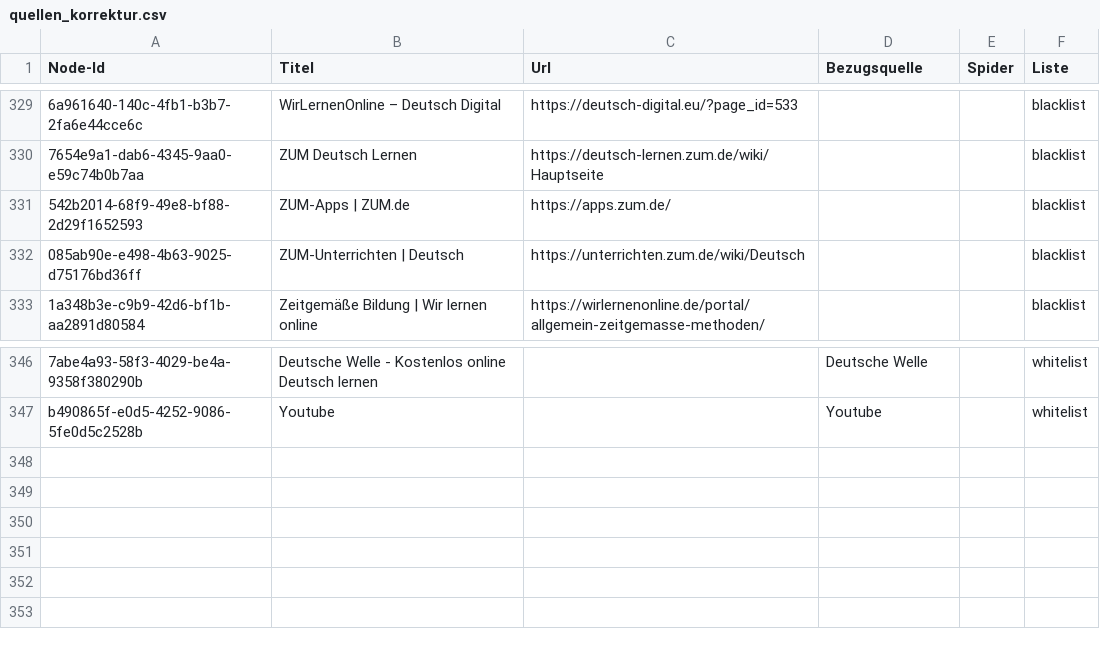
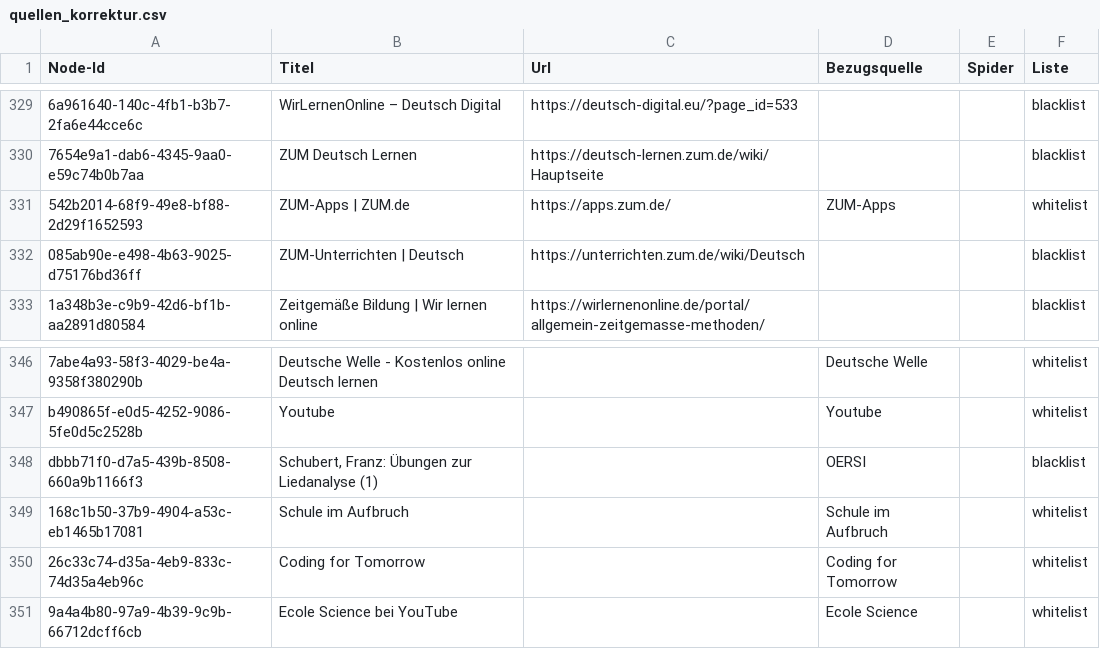
Before and after one commit to janschachtschabel/wlo-quellenliste-api, a CSV file: data/quellen_korrektur.csv, drawn as a sheet; only a part is shown, gaps mark what is left out; the diff names each change by its address in the sheet, - before the commit and + after, or states it on an @@ line.

```diff
--- a/data/quellen_korrektur.csv
+++ b/data/quellen_korrektur.csv
-D331 (Bezugsquelle): (empty)
+D331 (Bezugsquelle): ZUM-Apps
-F331 (Liste): blacklist
+F331 (Liste): whitelist
+row 348: dbbb71f0-d7a5-439b-8508-660a9b1166f3 | Schubert, Franz: Übungen zur Liedanalyse (1) |  | OERSI |  | blacklist
+row 349: 168c1b50-37b9-4904-a53c-eb1465b17081 | Schule im Aufbruch |  | Schule im Aufbruch |  | whitelist
+row 350: 26c33c74-d35a-4eb9-833c-74d35a4eb96c | Coding for Tomorrow |  | Coding for Tomorrow |  | whitelist
+row 351: 9a4a4b80-97a9-4b39-9c9b-66712dcff6cb | Ecole Science bei YouTube |  | Ecole Science |  | whitelist
```
Also changed, not shown: 5 other files.
